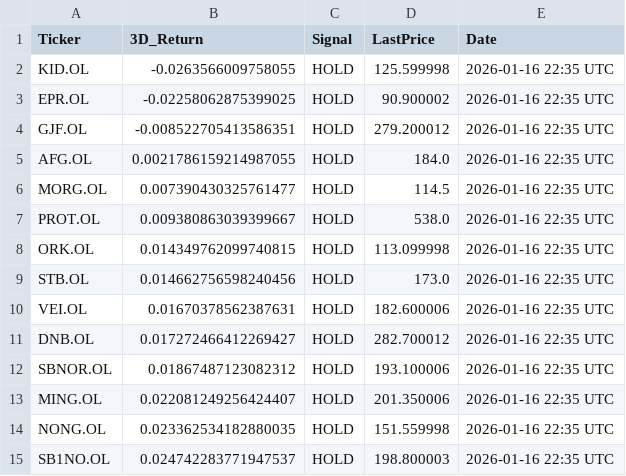
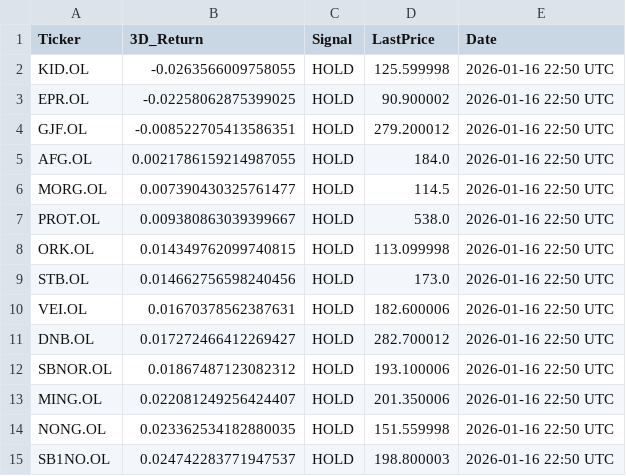
Before and after one commit to AndersHagenH/Stock_fetches, a CSV file: public/data/scan_3day.csv, drawn as a sheet.

```diff
--- a/public/data/scan_3day.csv
+++ b/public/data/scan_3day.csv
@@ -1,15 +1,15 @@
 Ticker,3D_Return,Signal,LastPrice,Date
-KID.OL,-0.0263566009758055,HOLD,125.599998,2026-01-16 22:35 UTC
-EPR.OL,-0.02258062875399025,HOLD,90.900002,2026-01-16 22:35 UTC
-GJF.OL,-0.008522705413586351,HOLD,279.200012,2026-01-16 22:35 UTC
-AFG.OL,0.0021786159214987055,HOLD,184.0,2026-01-16 22:35 UTC
-MORG.OL,0.007390430325761477,HOLD,114.5,2026-01-16 22:35 UTC
-PROT.OL,0.009380863039399667,HOLD,538.0,2026-01-16 22:35 UTC
-ORK.OL,0.014349762099740815,HOLD,113.099998,2026-01-16 22:35 UTC
-STB.OL,0.014662756598240456,HOLD,173.0,2026-01-16 22:35 UTC
-VEI.OL,0.01670378562387631,HOLD,182.600006,2026-01-16 22:35 UTC
-DNB.OL,0.017272466412269427,HOLD,282.700012,2026-01-16 22:35 UTC
-SBNOR.OL,0.01867487123082312,HOLD,193.100006,2026-01-16 22:35 UTC
-MING.OL,0.022081249256424407,HOLD,201.350006,2026-01-16 22:35 UTC
-NONG.OL,0.023362534182880035,HOLD,151.559998,2026-01-16 22:35 UTC
-SB1NO.OL,0.024742283771947537,HOLD,198.800003,2026-01-16 22:35 UTC
+KID.OL,-0.0263566009758055,HOLD,125.599998,2026-01-16 22:50 UTC
+EPR.OL,-0.02258062875399025,HOLD,90.900002,2026-01-16 22:50 UTC
+GJF.OL,-0.008522705413586351,HOLD,279.200012,2026-01-16 22:50 UTC
+AFG.OL,0.0021786159214987055,HOLD,184.0,2026-01-16 22:50 UTC
+MORG.OL,0.007390430325761477,HOLD,114.5,2026-01-16 22:50 UTC
+PROT.OL,0.009380863039399667,HOLD,538.0,2026-01-16 22:50 UTC
+ORK.OL,0.014349762099740815,HOLD,113.099998,2026-01-16 22:50 UTC
+STB.OL,0.014662756598240456,HOLD,173.0,2026-01-16 22:50 UTC
+VEI.OL,0.01670378562387631,HOLD,182.600006,2026-01-16 22:50 UTC
+DNB.OL,0.017272466412269427,HOLD,282.700012,2026-01-16 22:50 UTC
+SBNOR.OL,0.01867487123082312,HOLD,193.100006,2026-01-16 22:50 UTC
+MING.OL,0.022081249256424407,HOLD,201.350006,2026-01-16 22:50 UTC
+NONG.OL,0.023362534182880035,HOLD,151.559998,2026-01-16 22:50 UTC
+SB1NO.OL,0.024742283771947537,HOLD,198.800003,2026-01-16 22:50 UTC
```
Also changed, not shown: 1 other file.
